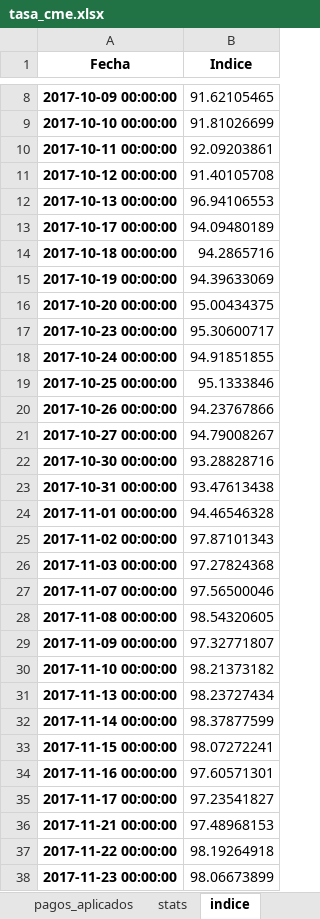
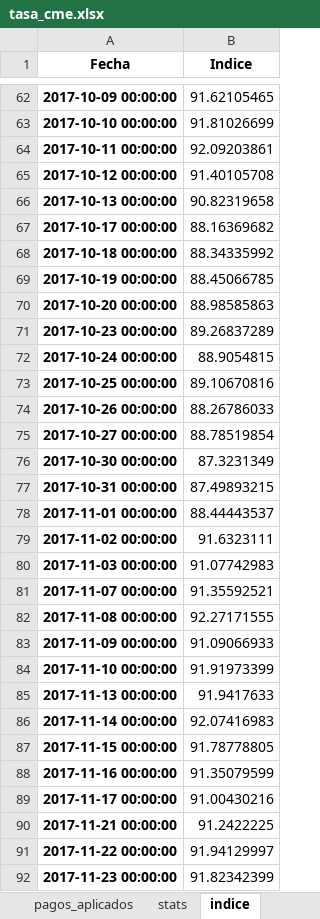
Before and after one commit to mishakura/quant, an Excel workbook: cme/tasafija/tasa_cme.xlsx, sheet indice, drawn as a sheet; only a part is shown, gaps mark what is left out; values as stored, in another font and other column widths than the file's, no borders; addresses are those after the commit; the diff covers the shown part only; the diff names each change by its address in the sheet, - before the commit and + after, or states it on an @@ line.

```diff
--- a/cme/tasafija/tasa_cme.xlsx (sheet indice)
+++ b/cme/tasafija/tasa_cme.xlsx (sheet indice)
-B66 (Indice): 96.94106553
+B66 (Indice): 90.82319658
-B67 (Indice): 94.09480189
+B67 (Indice): 88.16369682
-B68 (Indice): 94.2865716
+B68 (Indice): 88.34335992
-B69 (Indice): 94.39633069
+B69 (Indice): 88.45066785
-B70 (Indice): 95.00434375
+B70 (Indice): 88.98585863
-B71 (Indice): 95.30600717
+B71 (Indice): 89.26837289
-B72 (Indice): 94.91851855
+B72 (Indice): 88.9054815
-B73 (Indice): 95.1333846
+B73 (Indice): 89.10670816
-B74 (Indice): 94.23767866
+B74 (Indice): 88.26786033
-B75 (Indice): 94.79008267
+B75 (Indice): 88.78519854
-B76 (Indice): 93.28828716
+B76 (Indice): 87.3231349
-B77 (Indice): 93.47613438
+B77 (Indice): 87.49893215
-B78 (Indice): 94.46546328
+B78 (Indice): 88.44443537
-B79 (Indice): 97.87101343
+B79 (Indice): 91.6323111
-B80 (Indice): 97.27824368
+B80 (Indice): 91.07742983
-B81 (Indice): 97.56500046
+B81 (Indice): 91.35592521
-B82 (Indice): 98.54320605
+B82 (Indice): 92.27171555
-B83 (Indice): 97.32771807
+B83 (Indice): 91.09066933
-B84 (Indice): 98.21373182
+B84 (Indice): 91.91973399
-B85 (Indice): 98.23727434
+B85 (Indice): 91.9417633
-B86 (Indice): 98.37877599
+B86 (Indice): 92.07416983
-B87 (Indice): 98.07272241
+B87 (Indice): 91.78778805
-B88 (Indice): 97.60571301
+B88 (Indice): 91.35079599
-B89 (Indice): 97.23541827
+B89 (Indice): 91.00430216
-B90 (Indice): 97.48968153
+B90 (Indice): 91.2422225
-B91 (Indice): 98.19264918
+B91 (Indice): 91.94129997
-B92 (Indice): 98.06673899
+B92 (Indice): 91.82342399
```
Also changed, not shown: 54 added rows and 1895 edited cells elsewhere in this sheet, sheet stats, sheet pagos_aplicados, sheet clean, sheet mep_stats, other sheet tabs, cme/bonares/bonares_cme.xlsx, cme/on/on_cashflows.xlsx, 27 other files.
